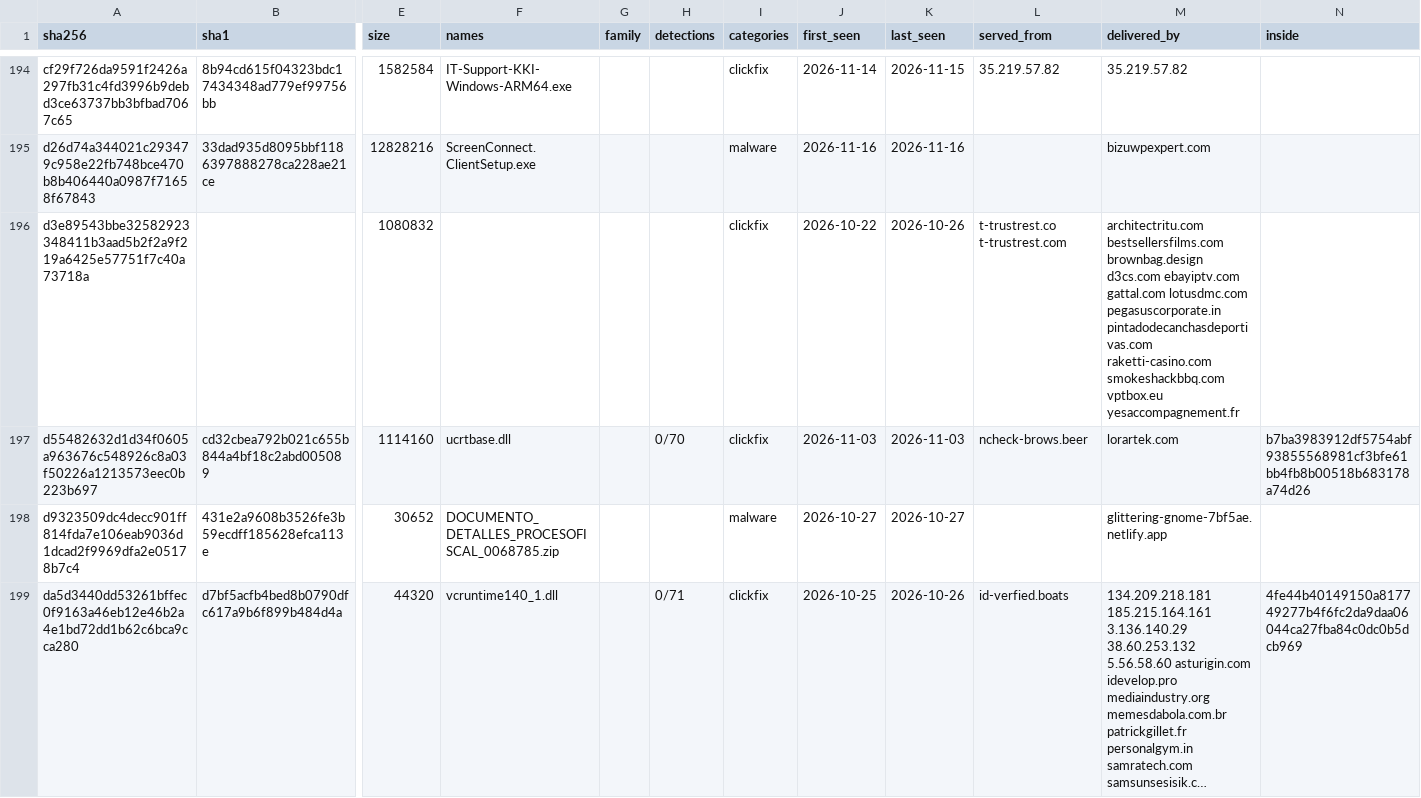
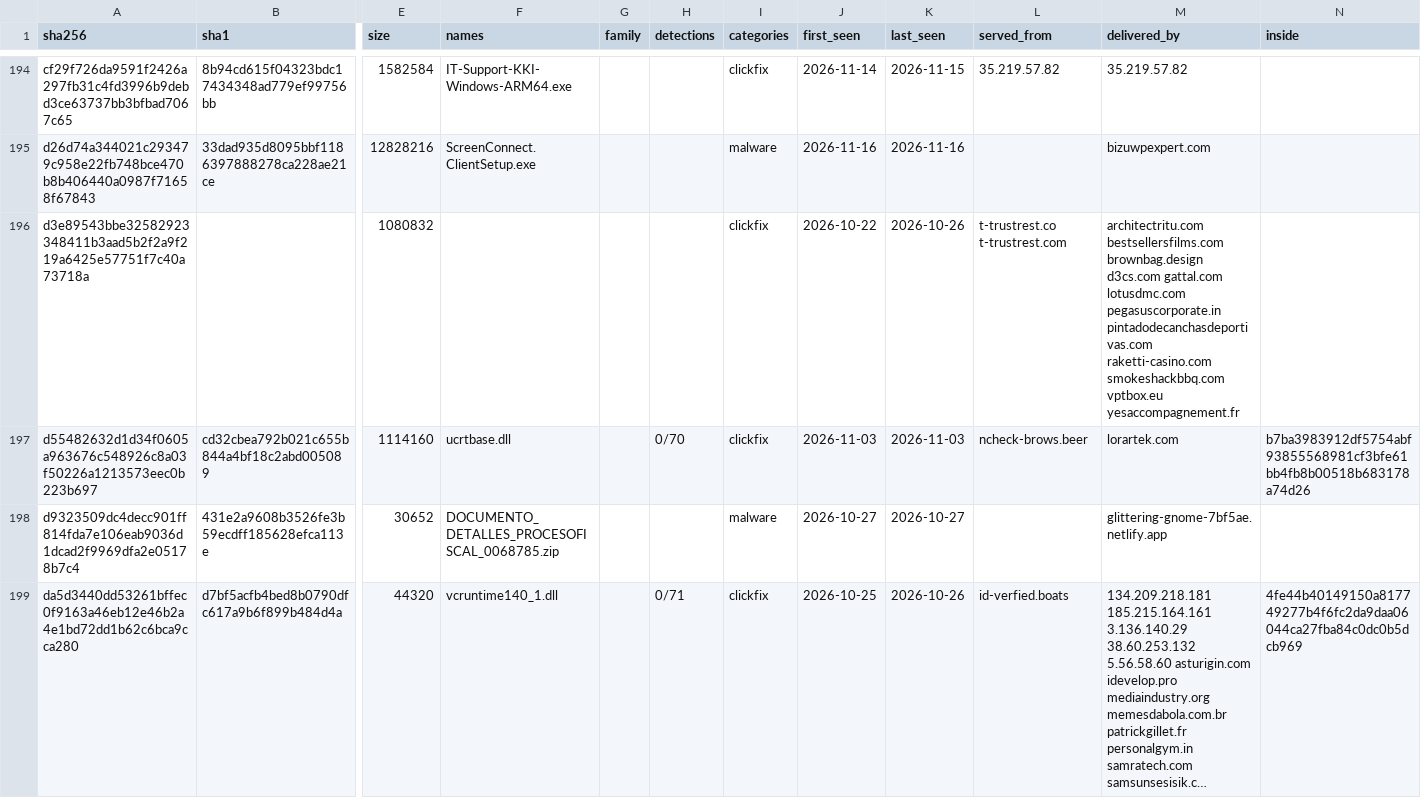
Before and after one commit to newtonpaul-hunting/Phish_Sight_IOCs, a CSV file: payloads/payloads.csv, drawn as a sheet; only a part is shown, gaps mark what is left out; long unchanged cells end in …; the diff covers the shown part only; the diff names each change by its address in the sheet, - before the commit and + after, or states it on an @@ line.

Commit message:
Update IOCs (11,795 indicators, 235 payloads)

```diff
--- a/payloads/payloads.csv
+++ b/payloads/payloads.csv
-M196 (delivered_by): …brownbag.design d3cs.com ebayiptv.com gattal.com lotusdmc.com…
+M196 (delivered_by): …brownbag.design d3cs.com gattal.com lotusdmc.com…
```
Also changed, not shown: 6 edited cells elsewhere in this file, credential-phishing/indicators.csv, device-code-phishing/indicators.csv, 15 other files.
